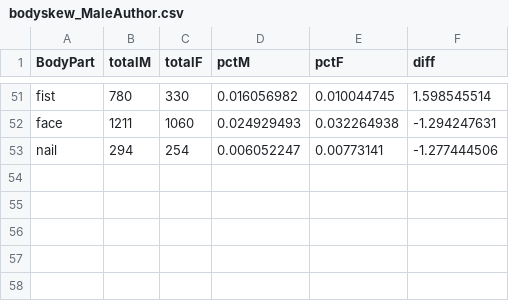
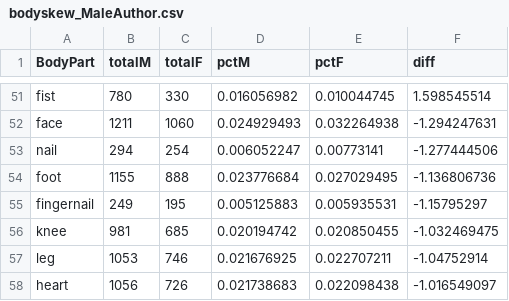
Before and after one commit to erdavis1/GenderedDescriptions, a CSV file: FinalResults/bodyskew_MaleAuthor.csv, drawn as a sheet; only a part is shown, gaps mark what is left out; the diff names each change by its address in the sheet, - before the commit and + after, or states it on an @@ line.

Commit message:
Update bodyskew_MaleAuthor.csv

```diff
--- a/FinalResults/bodyskew_MaleAuthor.csv
+++ b/FinalResults/bodyskew_MaleAuthor.csv
+row 54: foot | 1155 | 888 | 0.023776684 | 0.027029495 | -1.136806736
+row 55: fingernail | 249 | 195 | 0.005125883 | 0.005935531 | -1.15795297
+row 56: knee | 981 | 685 | 0.020194742 | 0.020850455 | -1.032469475
+row 57: leg | 1053 | 746 | 0.021676925 | 0.022707211 | -1.04752914
+row 58: heart | 1056 | 726 | 0.021738683 | 0.022098438 | -1.016549097
```
